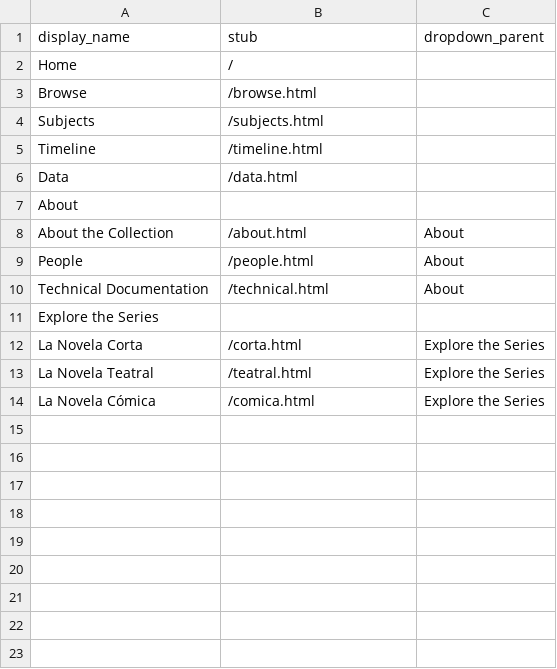
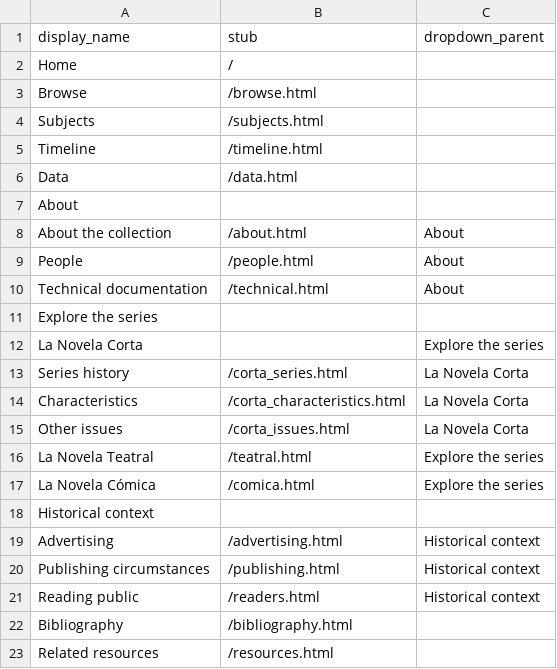
Before and after one commit to aewingate/cb_demo, a CSV file: _data/config-nav.csv, drawn as a sheet.

```diff
--- a/_data/config-nav.csv
+++ b/_data/config-nav.csv
@@ -7,8 +7,17 @@
 "About",,
-"About the Collection","/about.html","About"
+"About the collection","/about.html","About"
 "People","/people.html","About"
-"Technical Documentation","/technical.html","About"
-"Explore the Series",,
-"La Novela Corta","/corta.html","Explore the Series"
-"La Novela Teatral","/teatral.html","Explore the Series"
-"La Novela Cómica","/comica.html","Explore the Series"
+"Technical documentation","/technical.html","About"
+"Explore the series",,
+"La Novela Corta",,"Explore the series"
+"Series history","/corta_series.html","La Novela Corta"
+"Characteristics","/corta_characteristics.html","La Novela Corta"
+"Other issues","/corta_issues.html","La Novela Corta"
+"La Novela Teatral","/teatral.html","Explore the series"
+"La Novela Cómica","/comica.html","Explore the series"
+"Historical context",,
+"Advertising","/advertising.html","Historical context"
+"Publishing circumstances","/publishing.html","Historical context"
+"Reading public","/readers.html","Historical context"
+"Bibliography","/bibliography.html",
+"Related resources","/resources.html",
```
Also changed, not shown: 1 other file.
